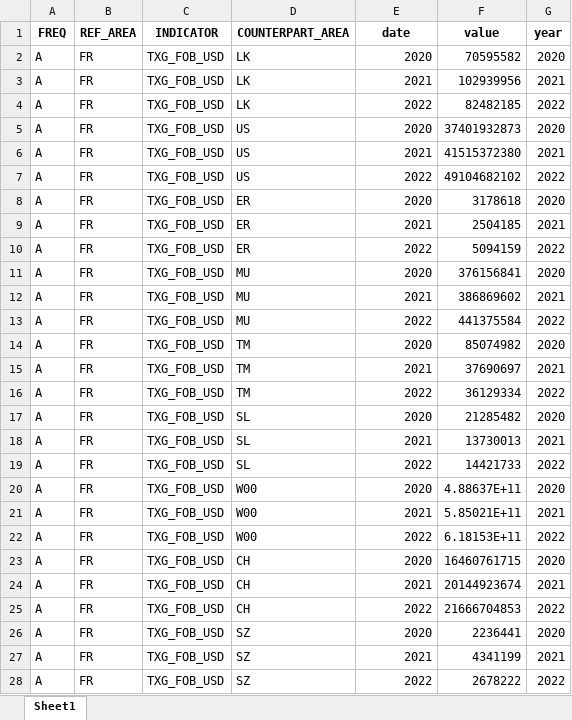
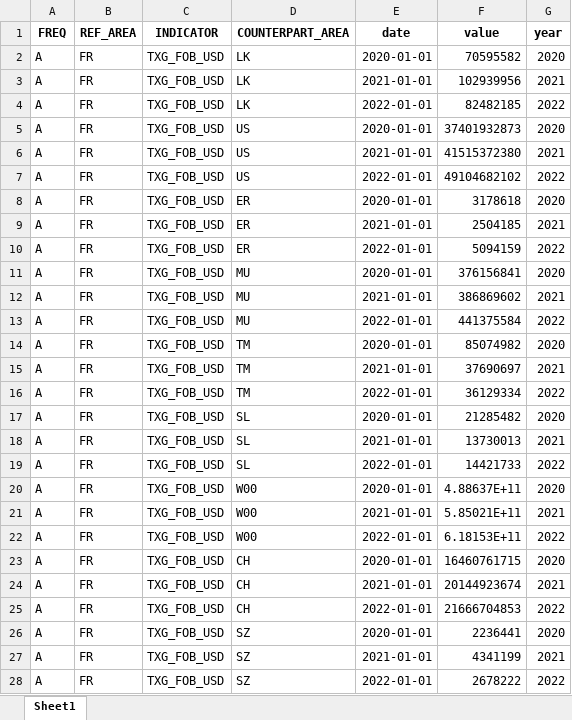
Before and after one commit to westonslayton/Economic-Sanctions-Research, an Excel workbook: data/imf_FR_all_exports_2021A.xlsx, sheet Sheet1, drawn as a sheet; only a part is shown; values as stored, in another font and other column widths than the file's, no borders; the diff covers the shown part only; the diff names each change by its address in the sheet, - before the commit and + after, or states it on an @@ line.

```diff
--- a/data/imf_FR_all_exports_2021A.xlsx (sheet Sheet1)
+++ b/data/imf_FR_all_exports_2021A.xlsx (sheet Sheet1)
-E2 (date): 2020
+E2 (date): 2020-01-01
-E3 (date): 2021
+E3 (date): 2021-01-01
-E4 (date): 2022
+E4 (date): 2022-01-01
-E5 (date): 2020
+E5 (date): 2020-01-01
-E6 (date): 2021
+E6 (date): 2021-01-01
-E7 (date): 2022
+E7 (date): 2022-01-01
-E8 (date): 2020
+E8 (date): 2020-01-01
-E9 (date): 2021
+E9 (date): 2021-01-01
-E10 (date): 2022
+E10 (date): 2022-01-01
-E11 (date): 2020
+E11 (date): 2020-01-01
-E12 (date): 2021
+E12 (date): 2021-01-01
-E13 (date): 2022
+E13 (date): 2022-01-01
-E14 (date): 2020
+E14 (date): 2020-01-01
-E15 (date): 2021
+E15 (date): 2021-01-01
-E16 (date): 2022
+E16 (date): 2022-01-01
-E17 (date): 2020
+E17 (date): 2020-01-01
-E18 (date): 2021
+E18 (date): 2021-01-01
-E19 (date): 2022
+E19 (date): 2022-01-01
-E20 (date): 2020
+E20 (date): 2020-01-01
-E21 (date): 2021
+E21 (date): 2021-01-01
-E22 (date): 2022
+E22 (date): 2022-01-01
-E23 (date): 2020
+E23 (date): 2020-01-01
-E24 (date): 2021
+E24 (date): 2021-01-01
-E25 (date): 2022
+E25 (date): 2022-01-01
-E26 (date): 2020
+E26 (date): 2020-01-01
-E27 (date): 2021
+E27 (date): 2021-01-01
-E28 (date): 2022
+E28 (date): 2022-01-01
```
Also changed, not shown: 667 edited cells elsewhere in this sheet, data/imf_FR_all_exports_2021M.xlsx, data/imf_total_exports_2021A.xlsx, 13 other files.
